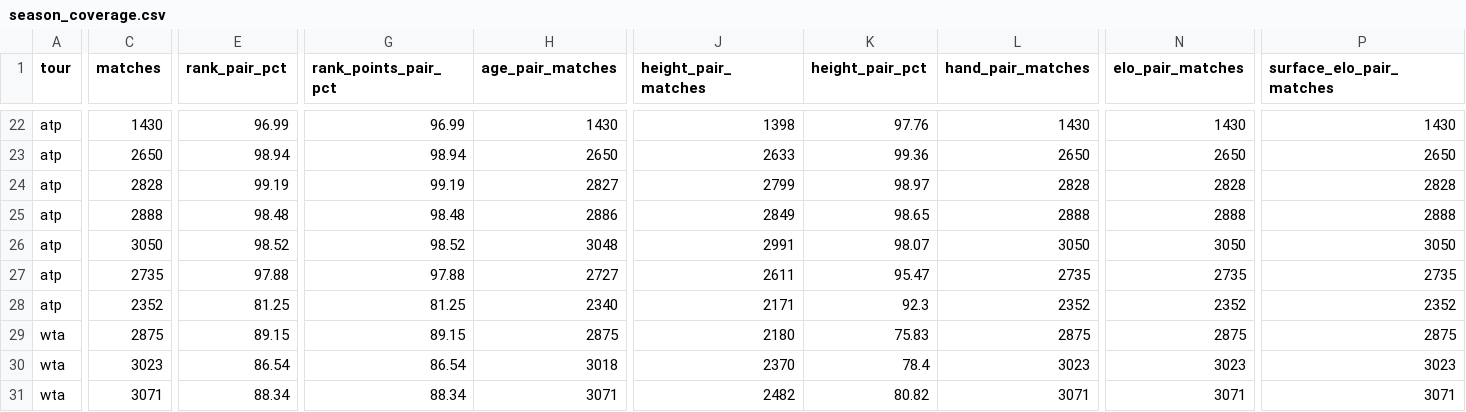
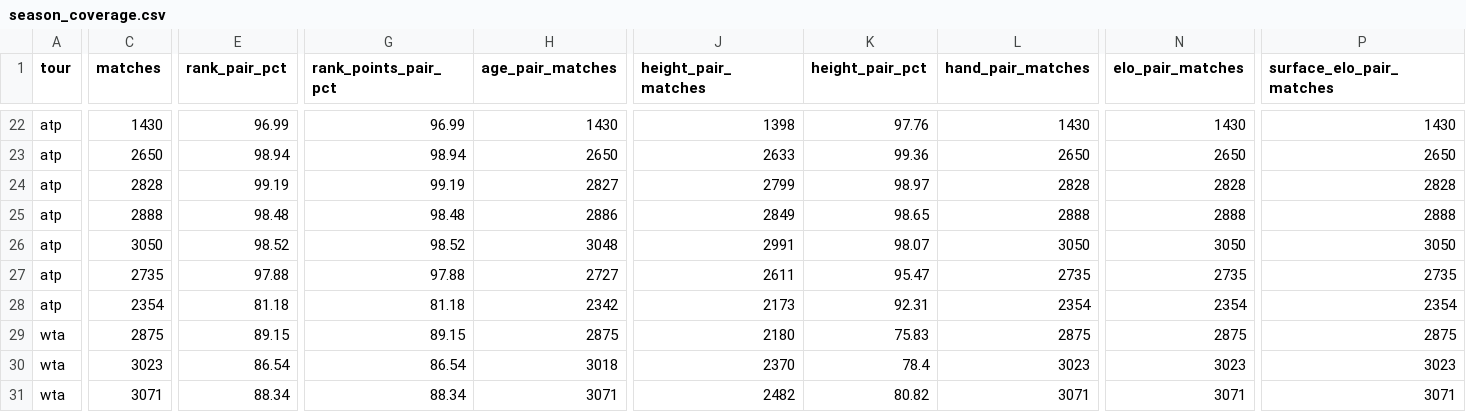
Before and after one commit to sumeetamin/tennis-history-data, a CSV file: data/curated/main_tour/season_coverage.csv, drawn as a sheet; only a part is shown, gaps mark what is left out; the diff covers the shown part only; the diff names each change by its address in the sheet, - before the commit and + after, or states it on an @@ line.

```diff
--- a/data/curated/main_tour/season_coverage.csv
+++ b/data/curated/main_tour/season_coverage.csv
-C28 (matches): 2352
+C28 (matches): 2354
-E28 (rank_pair_pct): 81.25
+E28 (rank_pair_pct): 81.18
-G28 (rank_points_pair_pct): 81.25
+G28 (rank_points_pair_pct): 81.18
-H28 (age_pair_matches): 2340
+H28 (age_pair_matches): 2342
-J28 (height_pair_matches): 2171
+J28 (height_pair_matches): 2173
-K28 (height_pair_pct): 92.3
+K28 (height_pair_pct): 92.31
-L28 (hand_pair_matches): 2352
+L28 (hand_pair_matches): 2354
-N28 (elo_pair_matches): 2352
+N28 (elo_pair_matches): 2354
-P28 (surface_elo_pair_matches): 2352
+P28 (surface_elo_pair_matches): 2354
```
Also changed, not shown: 10 edited cells elsewhere in this file, data/curated/post_2000/coverage.csv, data/curated/post_2000/coverage_dimensions.csv, 36 other files.
